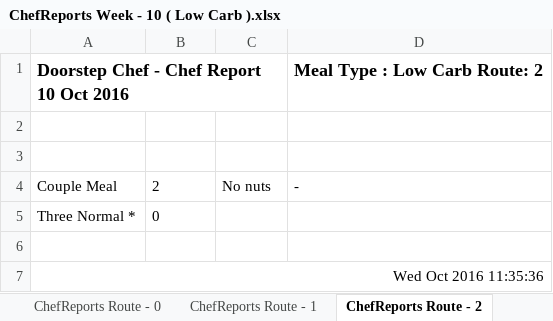
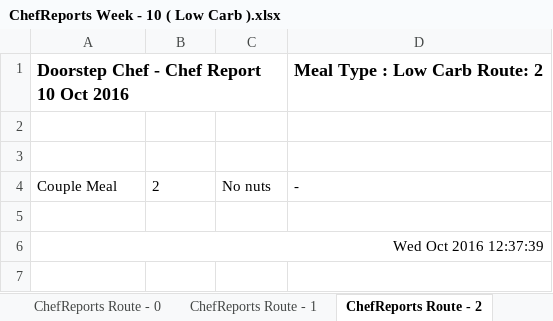
Before and after one commit to michael-hamann/DSC, an Excel workbook: Application/Reports/Week 10 (10 Oct 2016)/ChefReports/ChefReports Week - 10 ( Low Carb ).xlsx, sheet ChefReports Route - 2, drawn as a sheet; values as stored, in another font and other column widths than the file's, no borders; removed rows and columns are numbered as before the commit, all else as after; the diff names each change by its address in the sheet, - before the commit and + after, or states it on an @@ line.

```diff
--- a/Application/Reports/Week 10 (10 Oct 2016)/ChefReports/ChefReports Week - 10 ( Low Carb ).xlsx (sheet ChefReports Route - 2)
+++ b/Application/Reports/Week 10 (10 Oct 2016)/ChefReports/ChefReports Week - 10 ( Low Carb ).xlsx (sheet ChefReports Route - 2)
-row 5: Three Normal * | 0
-A6 (Family Size): Wed Oct 2016 11:35:36
+A6 (Family Size): Wed Oct 2016 12:37:39
```
Also changed, not shown: sheet ChefReports Route - 0, sheet ChefReports Route - 1, Application/Reports/Week 10 (10 Oct 2016)/ChefReports/ChefReports Week - 10 ( Kiddies ).xlsx, Application/Reports/Week 10 (10 Oct 2016)/ChefReports/ChefReports Week - 10 ( Standard ).xlsx, 2 other files.
